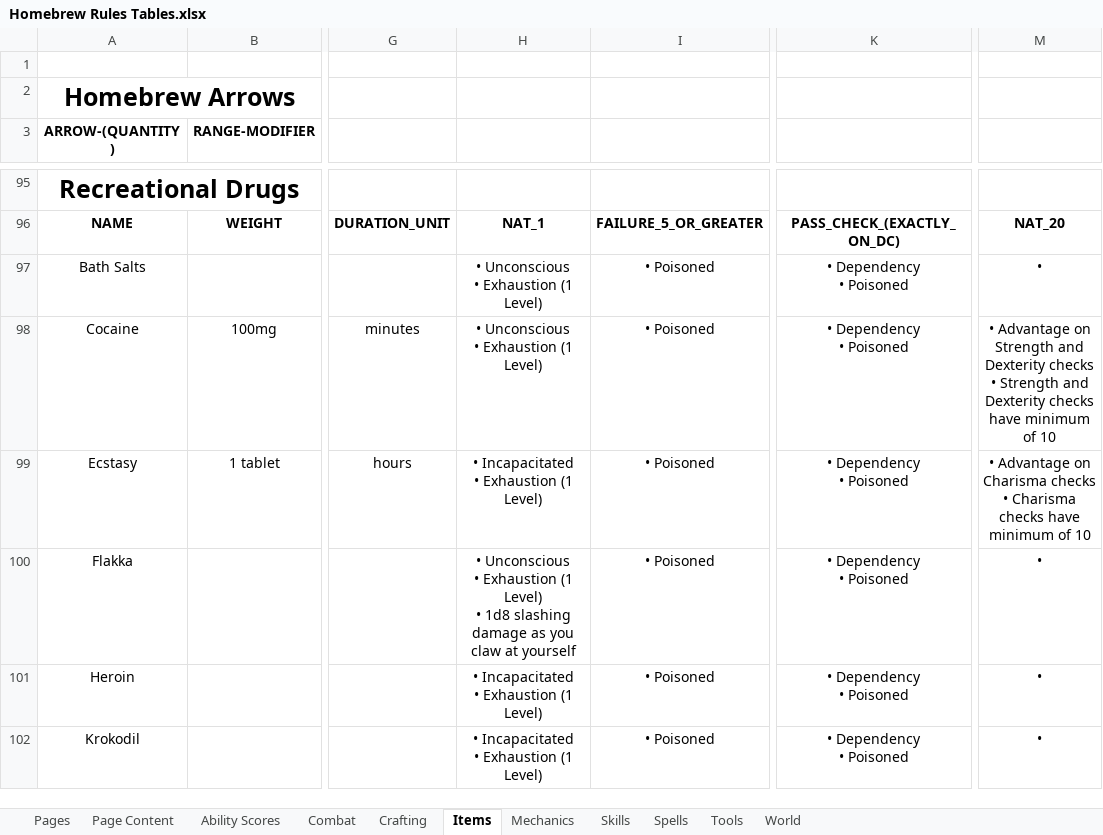
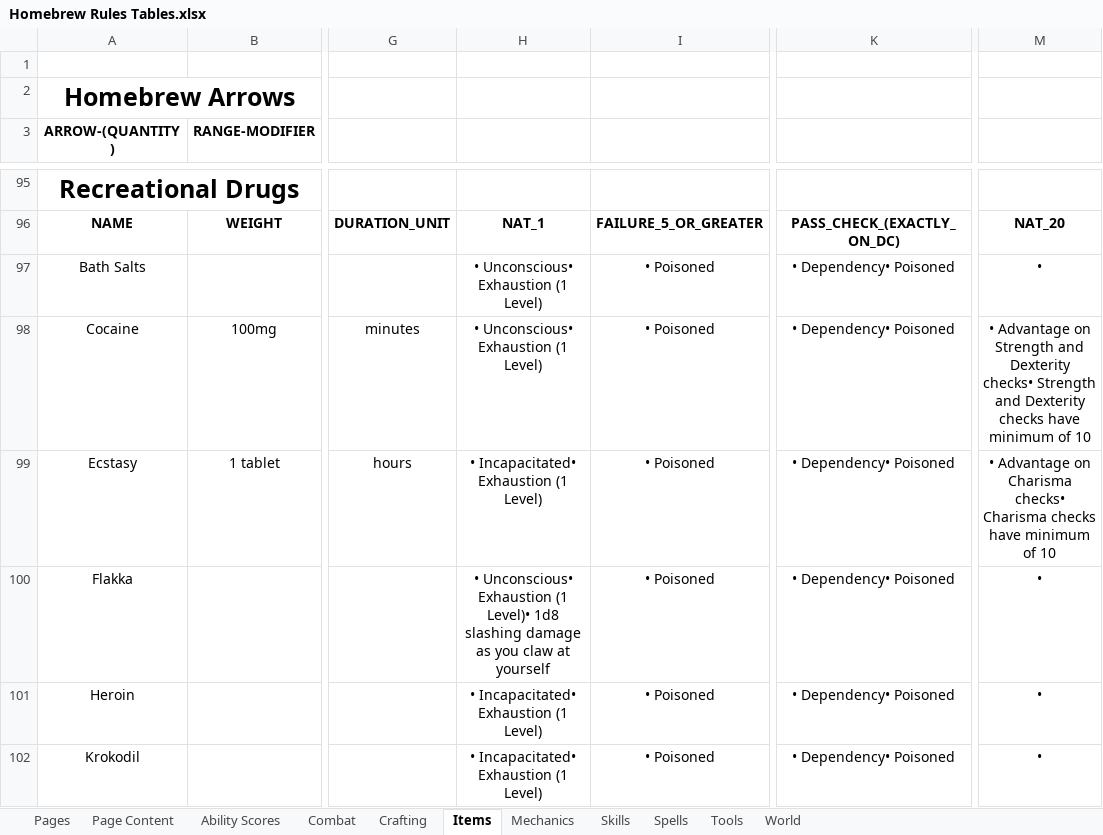
Before and after one commit to mikitz/homebrew-rules, an Excel workbook: data/Homebrew Rules Tables.xlsx, sheet Items, drawn as a sheet; only a part is shown, gaps mark what is left out; values as stored, in another font and other column widths than the file's, no borders; charts and pictures not drawn; ↵ is a line break in a cell; the diff covers the shown part only; the diff names each change by its address in the sheet, - before the commit and + after, or states it on an @@ line.

```diff
--- a/data/Homebrew Rules Tables.xlsx (sheet Items)
+++ b/data/Homebrew Rules Tables.xlsx (sheet Items)
-H97:H98: • Unconscious ↵ • Exhaustion (1 Level)
+H97:H98: • Unconscious• Exhaustion (1 Level)
-K97:K102: • Dependency ↵ • Poisoned
+K97:K102: • Dependency• Poisoned
-M98: …and Dexterity checks ↵ • Strength and…
+M98: …and Dexterity checks• Strength and…
-H99: • Incapacitated ↵ • Exhaustion (1 Level)
+H99: • Incapacitated• Exhaustion (1 Level)
-M99: …on Charisma checks ↵ • Charisma checks…
+M99: …on Charisma checks• Charisma checks…
-H100: • Unconscious ↵ • Exhaustion (1 Level) ↵ • 1d8 slashing…
+H100: • Unconscious• Exhaustion (1 Level)• 1d8 slashing…
-H101:H102: • Incapacitated ↵ • Exhaustion (1 Level)
+H101:H102: • Incapacitated• Exhaustion (1 Level)
```
Also changed, not shown: 67 edited cells elsewhere in this sheet, sheet Page Content, sheet World, sheet Tools, sheet Mechanics, sheet Skills, sheet Pages, charts or pictures, 8 other files.
